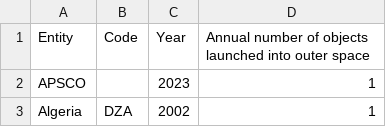
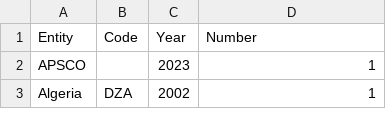
Before and after one commit to daniel-lim-ocid/datasets, a CSV file: annual_objects_launched_to_space.csv, drawn as a sheet; only a part is shown.

Commit message:
changed field name for space objects

```diff
--- a/annual_objects_launched_to_space.csv
+++ b/annual_objects_launched_to_space.csv
@@ -1,2 +1,2 @@
-Entity,Code,Year,Annual number of objects launched into outer space
+Entity,Code,Year,Number
 APSCO,,2023,1
```
